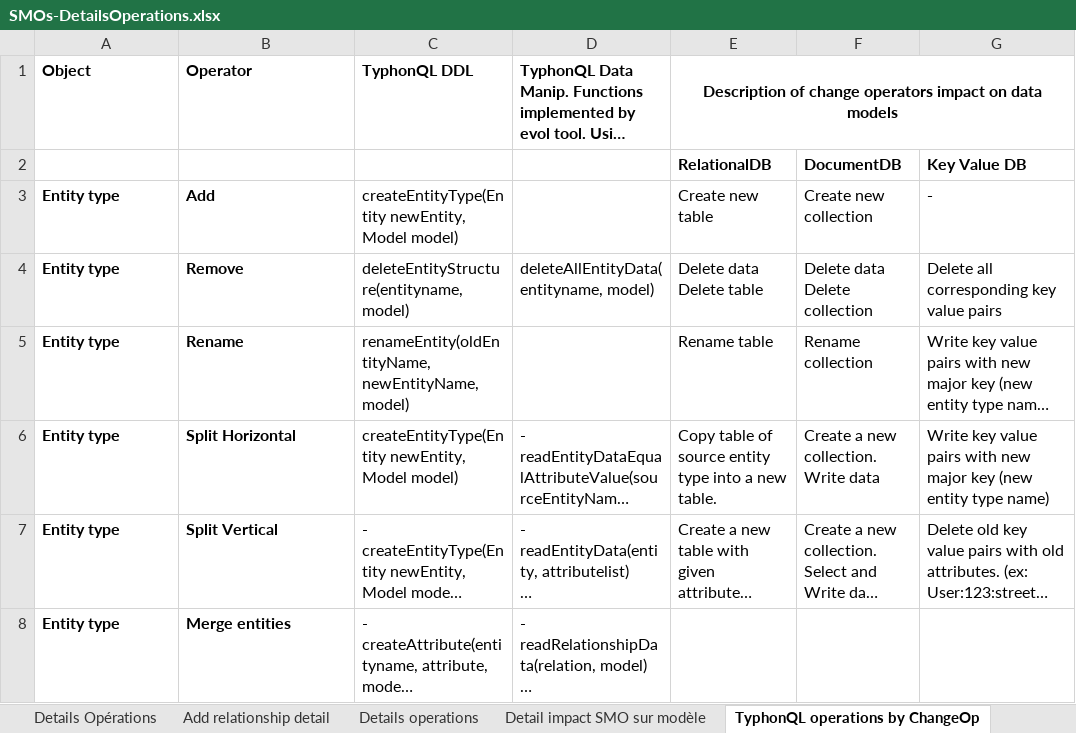
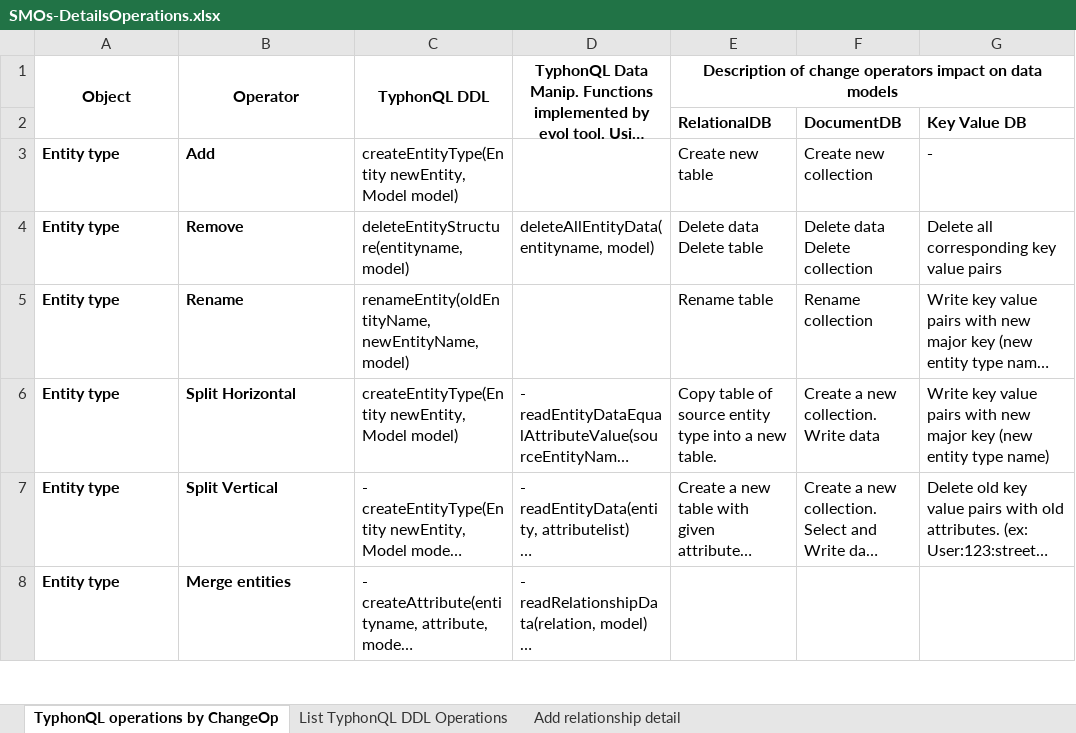
Before and after one commit to typhon-project/typhon-evolution, an Excel workbook: resources/SMOs-DetailsOperations.xlsx, sheet TyphonQL operations by ChangeOp, drawn as a sheet; only a part is shown; long unchanged cells end in …; values as stored, in another font and other column widths than the file's, no borders; the diff names each change by its address in the sheet, - before the commit and + after, or states it on an @@ line.

```diff
--- a/resources/SMOs-DetailsOperations.xlsx (sheet TyphonQL operations by ChangeOp)
+++ b/resources/SMOs-DetailsOperations.xlsx (sheet TyphonQL operations by ChangeOp)
-sheet tab: Details Opérations
-sheet tab: Details operations
-sheet tab: Detail impact SMO sur modèle
@@ sheet tab order changed: TyphonQL operations by ChangeOp | List TyphonQL DDL Operations | Add relationship detail @@
-A1:D1 alignment: left
+A1:D1 alignment: center
+A1:A2 merged
+B1:B2 merged
+C1:C2 merged
+D1:D2 merged
```
Also changed, not shown: other sheet tabs.
